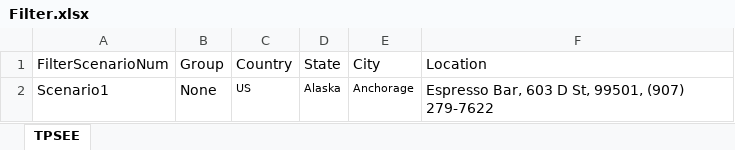
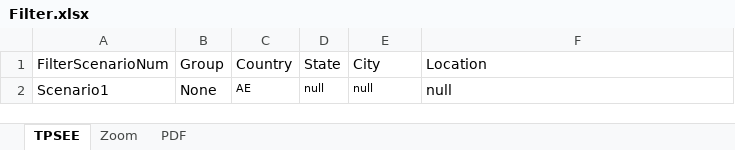
Before and after one commit to DAC-Projects/DACAutomation, an Excel workbook: data/Filter.xlsx, sheet TPSEE, drawn as a sheet; values as stored, in another font and other column widths than the file's, no borders; the diff names each change by its address in the sheet, - before the commit and + after, or states it on an @@ line.

```diff
--- a/data/Filter.xlsx (sheet TPSEE)
+++ b/data/Filter.xlsx (sheet TPSEE)
+sheet tab: Zoom
+sheet tab: PDF
-C2 (Country): US
+C2 (Country): AE
-D2 (State): Alaska
+D2 (State): null
-E2 (City): Anchorage
+E2 (City): null
-F2 (Location): Espresso Bar, 603 D St, 99501, (907) 279-7622
+F2 (Location): null
```
